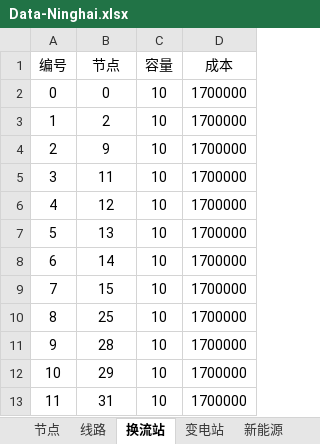
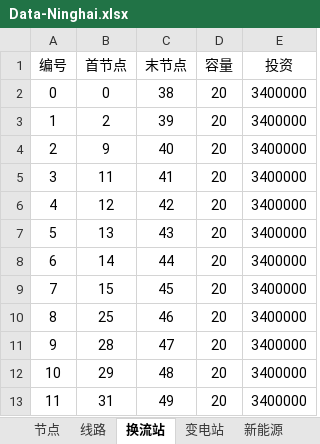
Before and after one commit to pengxiang-liu/benders-decomposition-in-power-system, an Excel workbook: data/Data-Ninghai.xlsx, sheet 换流站, drawn as a sheet; values as stored, in another font and other column widths than the file's, no borders; removed rows and columns are numbered as before the commit, all else as after; the diff names each change by its address in the sheet, - before the commit and + after, or states it on an @@ line.

```diff
--- a/data/Data-Ninghai.xlsx (sheet 换流站)
+++ b/data/Data-Ninghai.xlsx (sheet 换流站)
+column C (末节点), rows 2-13: 38 | 39 | 40 | 41 | 42 | 43 | 44 | 45 | 46 | 47 | 48 | 49
-column D (成本), rows 2-13: all 1700000
+column E (投资), rows 2-13: all 3400000
-B1: 节点
+B1: 首节点
-D2:D13 (容量): 10
+D2:D13 (容量): 20
```
Also changed, not shown: sheet 节点, sheet 线路, sheet 新能源.
